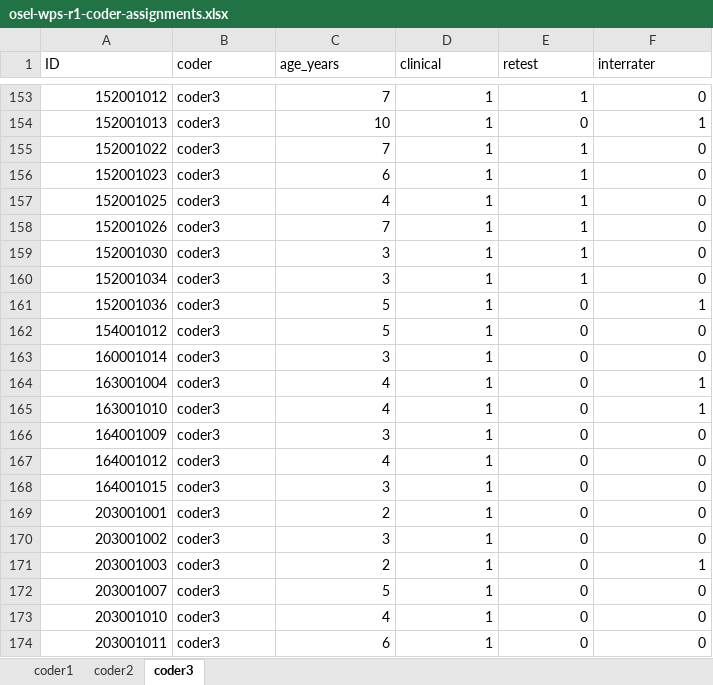
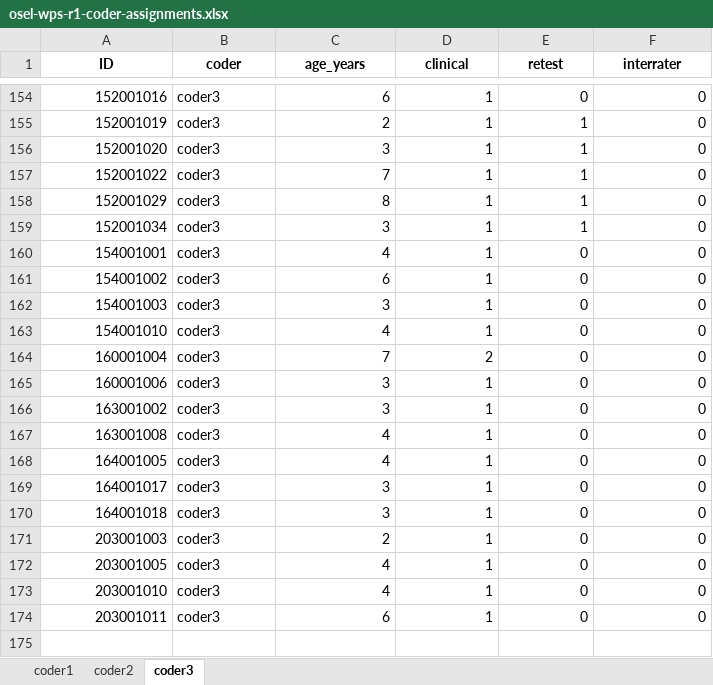
Before and after one commit to wpspublish-public/DSHerzberg-OSEL, an Excel workbook: OUTPUT-FILES/osel-wps-r1-coder-assignments.xlsx, sheet coder3, drawn as a sheet; only a part is shown, gaps mark what is left out; values as stored, in another font and other column widths than the file's, no borders; removed rows and columns are numbered as before the commit, all else as after; the diff covers the shown part only; the diff names each change by its address in the sheet, - before the commit and + after, or states it on an @@ line.

Commit message:
optimize interrater subsampling with splitstackshape::stratified()

```diff
--- a/OUTPUT-FILES/osel-wps-r1-coder-assignments.xlsx (sheet coder3)
+++ b/OUTPUT-FILES/osel-wps-r1-coder-assignments.xlsx (sheet coder3)
@@ A1:F1 bold: off → on, alignment: left → center @@
+row 154: 152001016 | coder3 | 6 | 1 | 0 | 0
-A155 (ID): 152001012
+A155 (ID): 152001019
-C155 (age_years): 7
+C155 (age_years): 2
-row 154: 152001013 | coder3 | 10 | 1 | 0 | 1
+row 156: 152001020 | coder3 | 3 | 1 | 1 | 0
-A158 (ID): 152001023
+A158 (ID): 152001029
-C158 (age_years): 6
+C158 (age_years): 8
-row 157: 152001025 | coder3 | 4 | 1 | 1 | 0
-row 158: 152001026 | coder3 | 7 | 1 | 1 | 0
-row 159: 152001030 | coder3 | 3 | 1 | 1 | 0
-A160 (ID): 152001036
+A160 (ID): 154001001
-C160 (age_years): 5
+C160 (age_years): 4
-F160 (interrater): 1
+F160 (interrater): 0
-A161 (ID): 154001012
+A161 (ID): 154001002
-C161 (age_years): 5
+C161 (age_years): 6
-A162 (ID): 160001014
+A162 (ID): 154001003
-A163 (ID): 163001004
+A163 (ID): 154001010
-F163 (interrater): 1
+F163 (interrater): 0
-row 165: 163001010 | coder3 | 4 | 1 | 0 | 1
+row 164: 160001004 | coder3 | 7 | 2 | 0 | 0
-A165 (ID): 164001009
+A165 (ID): 160001006
+row 166: 163001002 | coder3 | 3 | 1 | 0 | 0
-A167 (ID): 164001012
+A167 (ID): 163001008
-A168 (ID): 164001015
+A168 (ID): 164001005
-C168 (age_years): 3
+C168 (age_years): 4
-A169 (ID): 203001001
+A169 (ID): 164001017
-C169 (age_years): 2
+C169 (age_years): 3
-A170 (ID): 203001002
+A170 (ID): 164001018
-F171 (interrater): 1
+F171 (interrater): 0
-A172 (ID): 203001007
+A172 (ID): 203001005
-C172 (age_years): 5
+C172 (age_years): 4
```
Also changed, not shown: 39 added rows, 38 removed rows and 113 edited cells elsewhere in this sheet, sheet coder2, sheet coder1, 6 other files.
